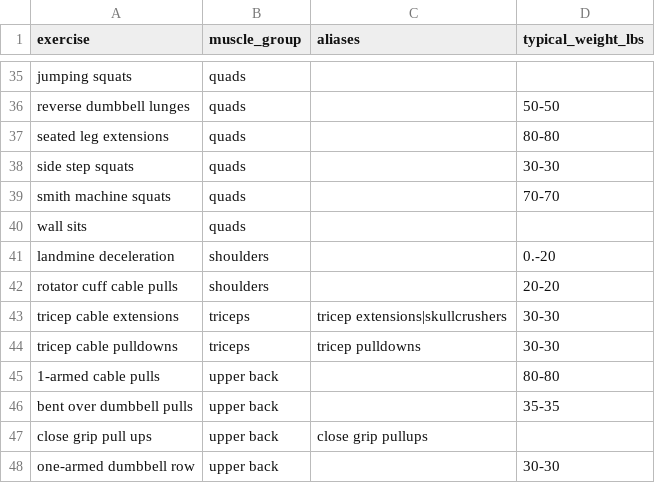
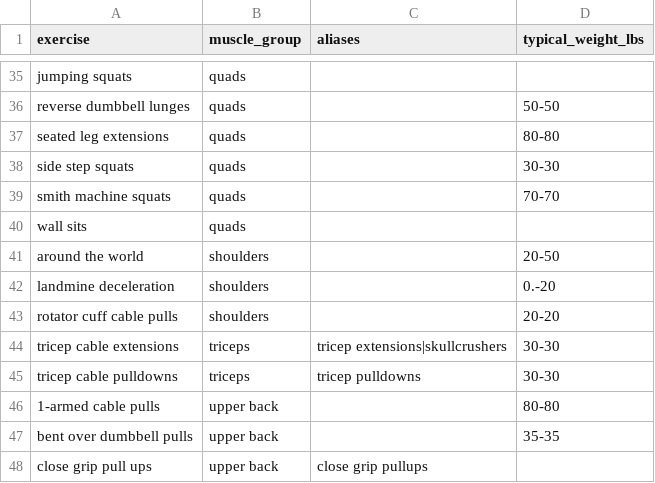
Before and after one commit to fabhlc/strava-datastack, a CSV file: dbt_strava/seeds/exercises_categorized_by_muscle_group.csv, drawn as a sheet; only a part is shown, gaps mark what is left out; the shorter side is filled out with more unchanged rows.

Commit message:
Seed-match overrides line_type; add around the world to seed; draft dbt Python model for Decisions API (disabled)

```diff
--- a/dbt_strava/seeds/exercises_categorized_by_muscle_group.csv
+++ b/dbt_strava/seeds/exercises_categorized_by_muscle_group.csv
@@ -40,2 +40,3 @@ smith machine squats,quads,,70-70
 wall sits,quads,,
+around the world,shoulders,,20-50
 landmine deceleration,shoulders,,0.-20
```
Also changed, not shown: 2 other files.
